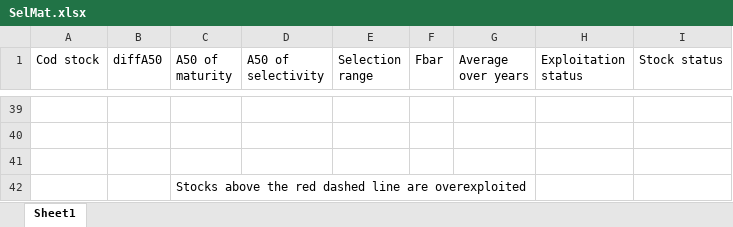
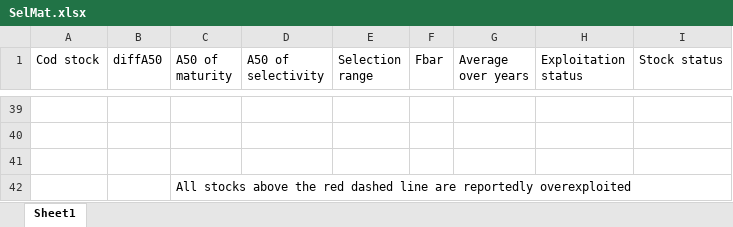
Before and after one commit to ices-eg/wg_MGWG, an Excel workbook: selectivity/SelMat.xlsx, sheet Sheet1, drawn as a sheet; only a part is shown, gaps mark what is left out; values as stored, in another font and other column widths than the file's, no borders; charts and pictures not drawn; the diff names each change by its address in the sheet, - before the commit and + after, or states it on an @@ line.

Commit message:
selmat updated

```diff
--- a/selectivity/SelMat.xlsx (sheet Sheet1)
+++ b/selectivity/SelMat.xlsx (sheet Sheet1)
-C42 (A50 of maturity): Stocks above the red dashed line are overexploited
+C42 (A50 of maturity): All stocks above the red dashed line are reportedly overexploited
```
